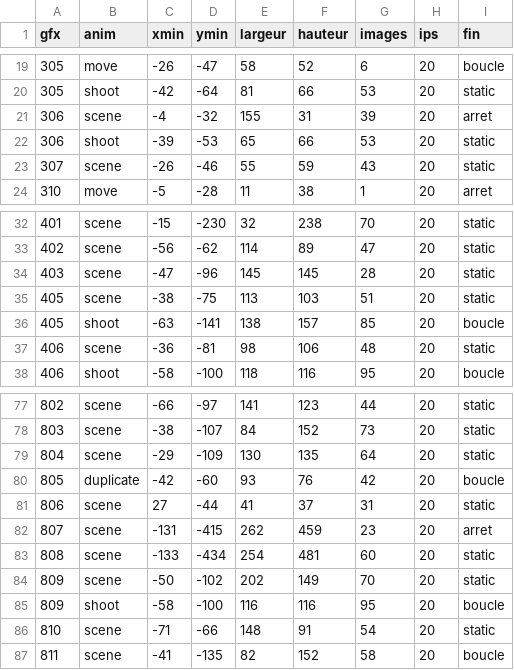
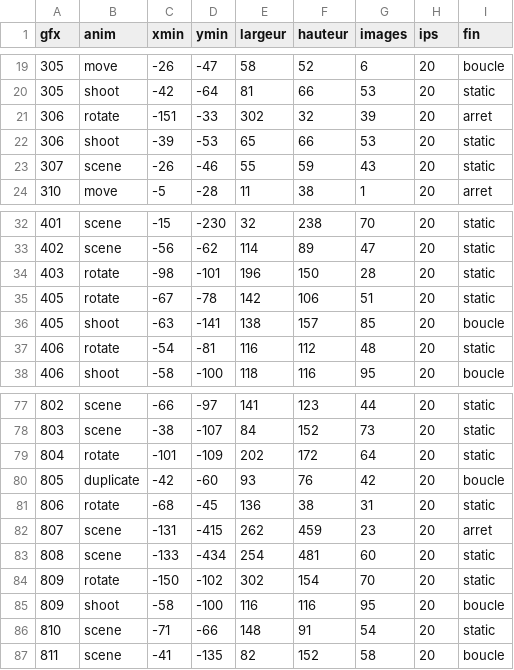
Before and after one commit to vazer7070/Outil_Azur_Retro, a TSV file: Outil_Azur_complet/Resources/Bot/Effets/sorts/effets.tsv, drawn as a sheet; only a part is shown, gaps mark what is left out; the diff covers the shown part only.

```diff
--- a/Outil_Azur_complet/Resources/Bot/Effets/sorts/effets.tsv
+++ b/Outil_Azur_complet/Resources/Bot/Effets/sorts/effets.tsv
@@ -20,3 +20,3 @@ gfx	anim	xmin	ymin	largeur	hauteur	images	ips	fin
 305	shoot	-42	-64	81	66	53	20	static
-306	scene	-4	-32	155	31	39	20	arret
+306	rotate	-151	-33	302	32	39	20	arret
 306	shoot	-39	-53	65	66	53	20	static
@@ -33,6 +33,6 @@ gfx	anim	xmin	ymin	largeur	hauteur	images	ips	fin
 402	scene	-56	-62	114	89	47	20	static
-403	scene	-47	-96	145	145	28	20	static
-405	scene	-38	-75	113	103	51	20	static
+403	rotate	-98	-101	196	150	28	20	static
+405	rotate	-67	-78	142	106	51	20	static
 405	shoot	-63	-141	138	157	85	20	boucle
-406	scene	-36	-81	98	106	48	20	static
+406	rotate	-54	-81	116	112	48	20	static
 406	shoot	-58	-100	118	116	95	20	boucle
@@ -78,8 +78,8 @@ gfx	anim	xmin	ymin	largeur	hauteur	images	ips	fin
 803	scene	-38	-107	84	152	73	20	static
-804	scene	-29	-109	130	135	64	20	static
+804	rotate	-101	-109	202	172	64	20	static
 805	duplicate	-42	-60	93	76	42	20	boucle
-806	scene	27	-44	41	37	31	20	static
+806	rotate	-68	-45	136	38	31	20	static
 807	scene	-131	-415	262	459	23	20	arret
 808	scene	-133	-434	254	481	60	20	static
-809	scene	-50	-102	202	149	70	20	static
+809	rotate	-150	-102	302	154	70	20	static
 809	shoot	-58	-100	116	116	95	20	boucle
```
Also changed, not shown: 20 edited cells elsewhere in this file, Outil_Azur_complet/Resources/Bot/Effets/sorts/exclusions.tsv, 26 other files.
